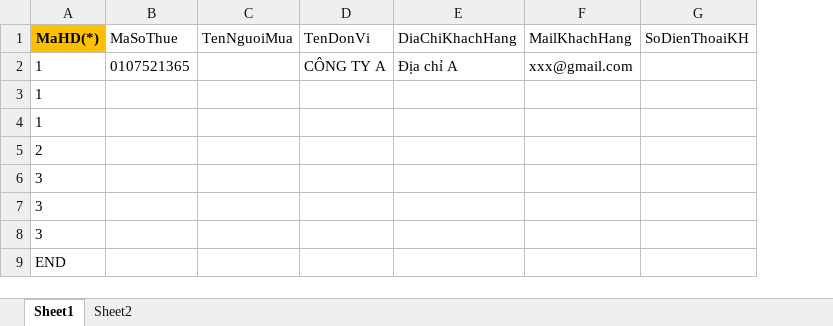
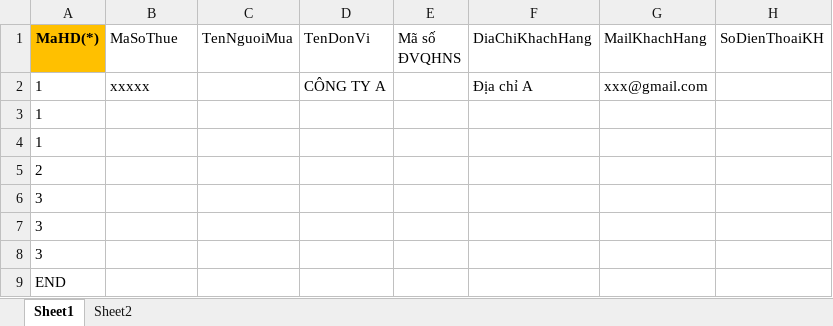
Before and after one commit to tntran14/SES_ND70, an Excel workbook: hddt-SES/src/main/resources/static/einvoices/MauUploadHD01-TT78.xlsx, sheet Sheet1, drawn as a sheet; only a part is shown; values as stored, in another font and other column widths than the file's, no borders; the diff names each change by its address in the sheet, - before the commit and + after, or states it on an @@ line.

Commit message:
feat: add the ma so ĐVQHNS on invoice crud

```diff
--- a/hddt-SES/src/main/resources/static/einvoices/MauUploadHD01-TT78.xlsx (sheet Sheet1)
+++ b/hddt-SES/src/main/resources/static/einvoices/MauUploadHD01-TT78.xlsx (sheet Sheet1)
+column E (Mã số ĐVQHNS), empty
-B2 (MaSoThue): 0107521365
+B2 (MaSoThue): xxxxx
```
Also changed, not shown: formulas that keep their value, 6 other files.
